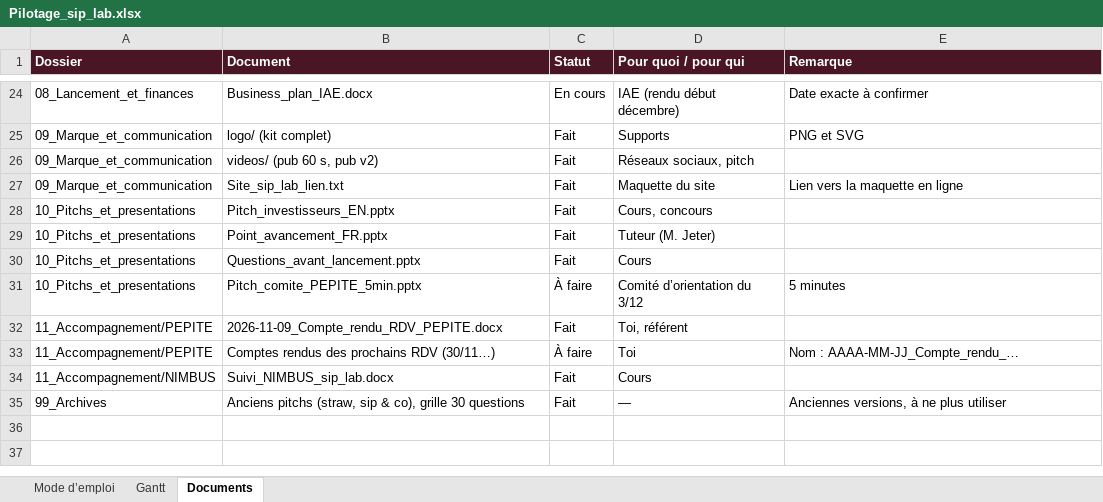
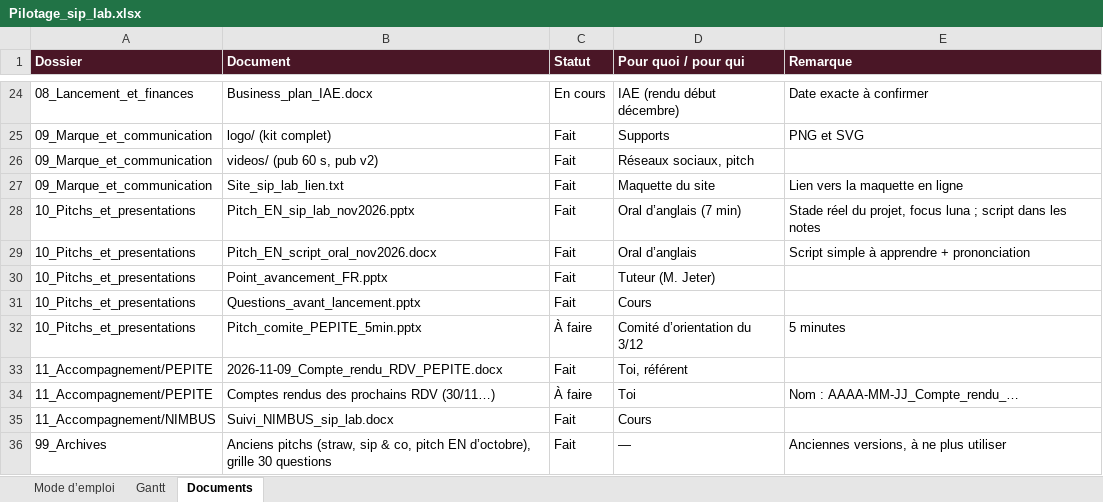
Before and after one commit to nisrine-max/mon-sitee, an Excel workbook: Dossier_sip_lab/00_Pilotage/Pilotage_sip_lab.xlsx, sheet Documents, drawn as a sheet; only a part is shown, gaps mark what is left out; values as stored, in another font and other column widths than the file's, no borders; charts and pictures and conditional formats not drawn; removed rows and columns are numbered as before the commit, all else as after; the diff names each change by its address in the sheet, - before the commit and + after, or states it on an @@ line.

```diff
--- a/Dossier_sip_lab/00_Pilotage/Pilotage_sip_lab.xlsx (sheet Documents)
+++ b/Dossier_sip_lab/00_Pilotage/Pilotage_sip_lab.xlsx (sheet Documents)
-row 28: 10_Pitchs_et_presentations | Pitch_investisseurs_EN.pptx | Fait | Cours, concours
+row 28: 10_Pitchs_et_presentations | Pitch_EN_sip_lab_nov2026.pptx | Fait | Oral d’anglais (7 min) | Stade réel du projet, focus luna ; script dans les notes
+row 29: 10_Pitchs_et_presentations | Pitch_EN_script_oral_nov2026.docx | Fait | Oral d’anglais | Script simple à apprendre + prononciation
-B36 (Document): …sip & co), grille 30…
+B36 (Document): …sip & co, pitch EN d’octobre), grille 30…
```
Also changed, not shown: sheet Gantt.
